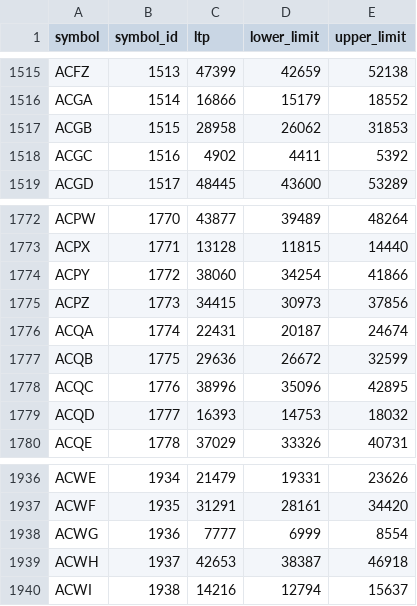
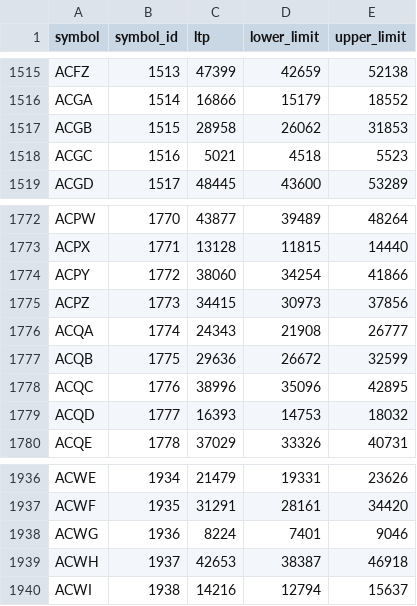
Before and after one commit to arnavmiranda/TradeX, a CSV file: data/symbols.csv, drawn as a sheet; only a part is shown, gaps mark what is left out; the diff covers the shown part only.

```diff
--- a/data/symbols.csv
+++ b/data/symbols.csv
@@ -1517,3 +1517,3 @@ ACGA,1514,16866,15179,18552
 ACGB,1515,28958,26062,31853
-ACGC,1516,4902,4411,5392
+ACGC,1516,5021,4518,5523
 ACGD,1517,48445,43600,53289
@@ -1775,3 +1775,3 @@ ACPY,1772,38060,34254,41866
 ACPZ,1773,34415,30973,37856
-ACQA,1774,22431,20187,24674
+ACQA,1774,24343,21908,26777
 ACQB,1775,29636,26672,32599
@@ -1937,3 +1937,3 @@ ACWE,1934,21479,19331,23626
 ACWF,1935,31291,28161,34420
-ACWG,1936,7777,6999,8554
+ACWG,1936,8224,7401,9046
 ACWH,1937,42653,38387,46918
```
Also changed, not shown: 15 edited cells elsewhere in this file, 10 other files.
